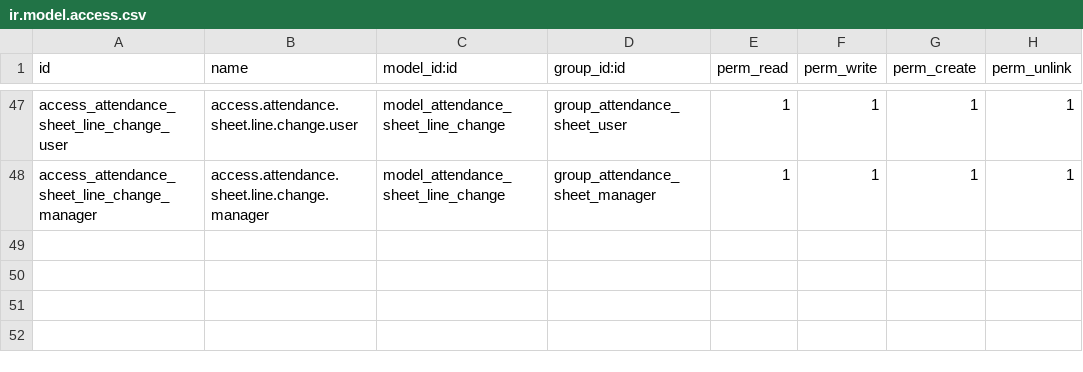
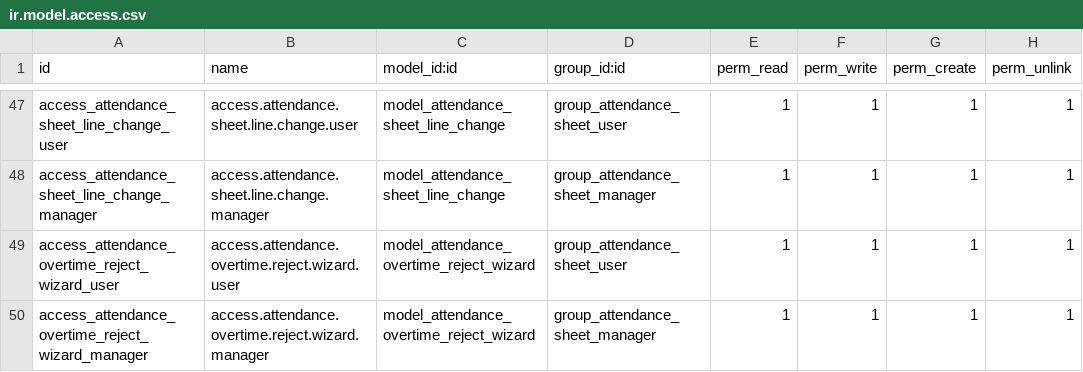
Before and after one commit to Mudassir006/Petroraq_V17, a CSV file: gs_hr_attendance_sheet/security/ir.model.access.csv, drawn as a sheet; only a part is shown, gaps mark what is left out.

Commit message:
Add visible OT approve/reject controls with rejection reason wizard

```diff
--- a/gs_hr_attendance_sheet/security/ir.model.access.csv
+++ b/gs_hr_attendance_sheet/security/ir.model.access.csv
@@ -48 +48,3 @@ access_attendance_sheet_line_change_user,access.attendance.sheet.line.change.use
 access_attendance_sheet_line_change_manager,access.attendance.sheet.line.change.manager,model_attendance_sheet_line_change,group_attendance_sheet_manager,1,1,1,1
+access_attendance_overtime_reject_wizard_user,access.attendance.overtime.reject.wizard.user,model_attendance_overtime_reject_wizard,group_attendance_sheet_user,1,1,1,1
+access_attendance_overtime_reject_wizard_manager,access.attendance.overtime.reject.wizard.manager,model_attendance_overtime_reject_wizard,group_attendance_sheet_manager,1,1,1,1
```
Also changed, not shown: 5 other files.
